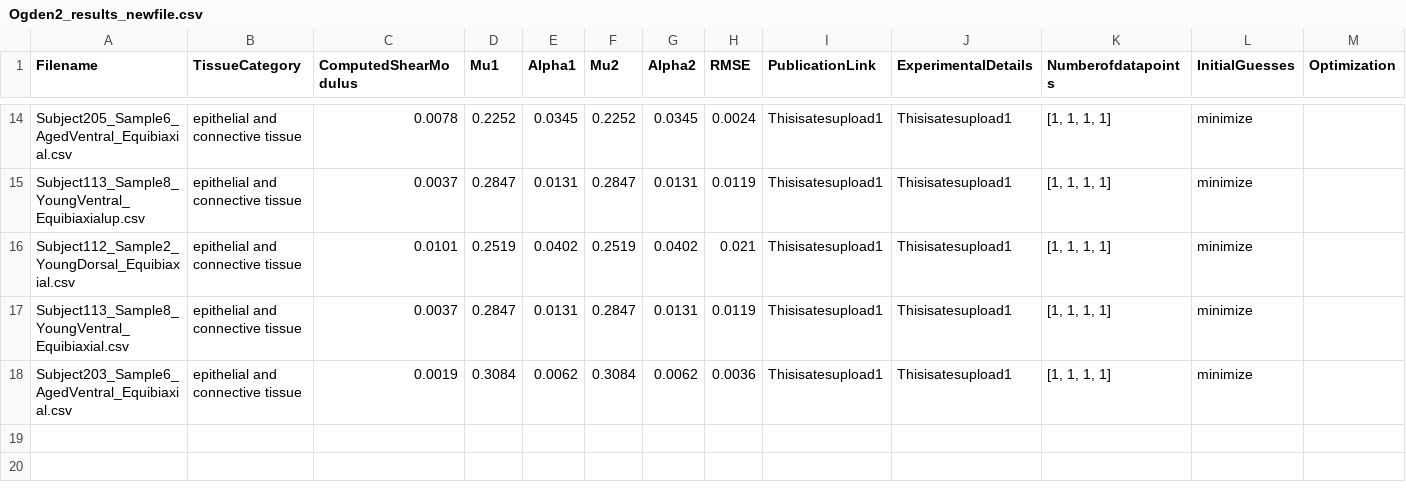
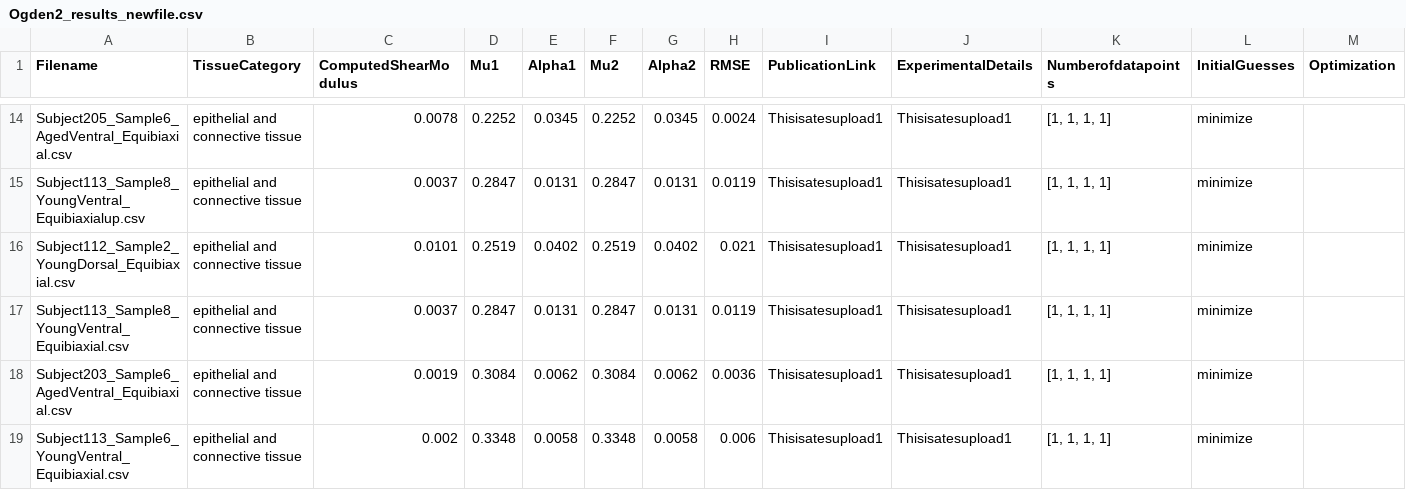
Before and after one commit to Fit2Tissue/Vasculature, a CSV file: Ogden2_results_newfile.csv, drawn as a sheet; only a part is shown, gaps mark what is left out; rows hold the shown columns only; the diff names each change by its address in the sheet, - before the commit and + after, or states it on an @@ line.

Commit message:
Append results for Ogden2 with note

```diff
--- a/Ogden2_results_newfile.csv
+++ b/Ogden2_results_newfile.csv
+row 19: Subject113_Sample6_YoungVentral_Equibiaxial.csv | epithelial and connective tissue | 0.002 | 0.3348 | 0.0058 | 0.3348 | 0.0058 | 0.006 | Thisisatesupload1 | Thisisatesupload1 | [1, 1, 1, 1] | minimize
```
